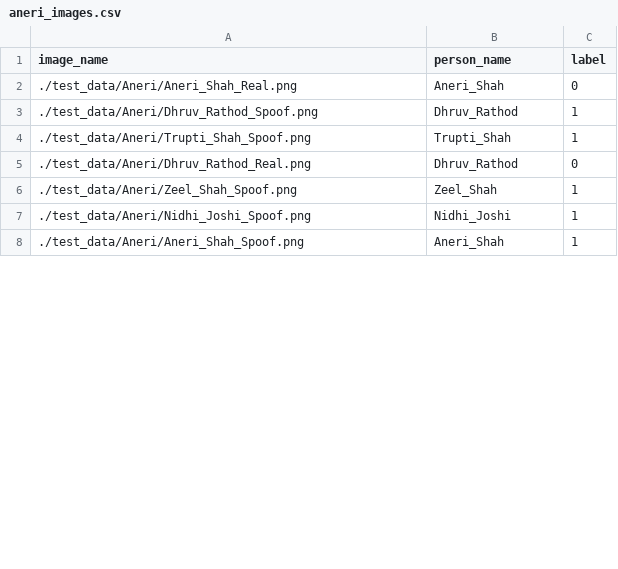
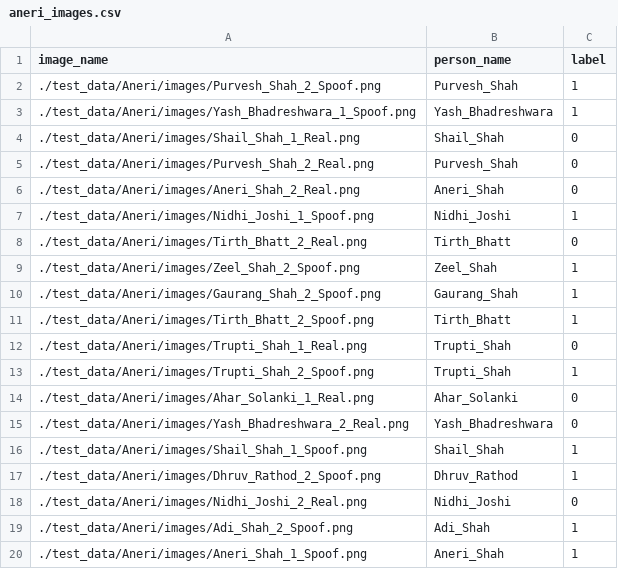
Before and after one commit to anerishah7/AntiSpoofingDetection, a CSV file: test_data/Aneri/aneri_images.csv, drawn as a sheet; only a part is shown; the diff covers the shown part only.

```diff
--- a/test_data/Aneri/aneri_images.csv
+++ b/test_data/Aneri/aneri_images.csv
@@ -1,8 +1,20 @@
 image_name,person_name,label
-./test_data/Aneri/Aneri_Shah_Real.png,Aneri_Shah,0
-./test_data/Aneri/Dhruv_Rathod_Spoof.png,Dhruv_Rathod,1
-./test_data/Aneri/Trupti_Shah_Spoof.png,Trupti_Shah,1
-./test_data/Aneri/Dhruv_Rathod_Real.png,Dhruv_Rathod,0
-./test_data/Aneri/Zeel_Shah_Spoof.png,Zeel_Shah,1
-./test_data/Aneri/Nidhi_Joshi_Spoof.png,Nidhi_Joshi,1
-./test_data/Aneri/Aneri_Shah_Spoof.png,Aneri_Shah,1
+./test_data/Aneri/images/Purvesh_Shah_2_Spoof.png,Purvesh_Shah,1
+./test_data/Aneri/images/Yash_Bhadreshwara_1_Spoof.png,Yash_Bhadreshwara,1
+./test_data/Aneri/images/Shail_Shah_1_Real.png,Shail_Shah,0
+./test_data/Aneri/images/Purvesh_Shah_2_Real.png,Purvesh_Shah,0
+./test_data/Aneri/images/Aneri_Shah_2_Real.png,Aneri_Shah,0
+./test_data/Aneri/images/Nidhi_Joshi_1_Spoof.png,Nidhi_Joshi,1
+./test_data/Aneri/images/Tirth_Bhatt_2_Real.png,Tirth_Bhatt,0
+./test_data/Aneri/images/Zeel_Shah_2_Spoof.png,Zeel_Shah,1
+./test_data/Aneri/images/Gaurang_Shah_2_Spoof.png,Gaurang_Shah,1
+./test_data/Aneri/images/Tirth_Bhatt_2_Spoof.png,Tirth_Bhatt,1
+./test_data/Aneri/images/Trupti_Shah_1_Real.png,Trupti_Shah,0
+./test_data/Aneri/images/Trupti_Shah_2_Spoof.png,Trupti_Shah,1
+./test_data/Aneri/images/Ahar_Solanki_1_Real.png,Ahar_Solanki,0
+./test_data/Aneri/images/Yash_Bhadreshwara_2_Real.png,Yash_Bhadreshwara,0
+./test_data/Aneri/images/Shail_Shah_1_Spoof.png,Shail_Shah,1
+./test_data/Aneri/images/Dhruv_Rathod_2_Spoof.png,Dhruv_Rathod,1
+./test_data/Aneri/images/Nidhi_Joshi_2_Real.png,Nidhi_Joshi,0
+./test_data/Aneri/images/Adi_Shah_2_Spoof.png,Adi_Shah,1
+./test_data/Aneri/images/Aneri_Shah_1_Spoof.png,Aneri_Shah,1
```
Also changed, not shown: 18 added rows, 4 removed rows and 15 edited cells elsewhere in this file, 2 other files.
